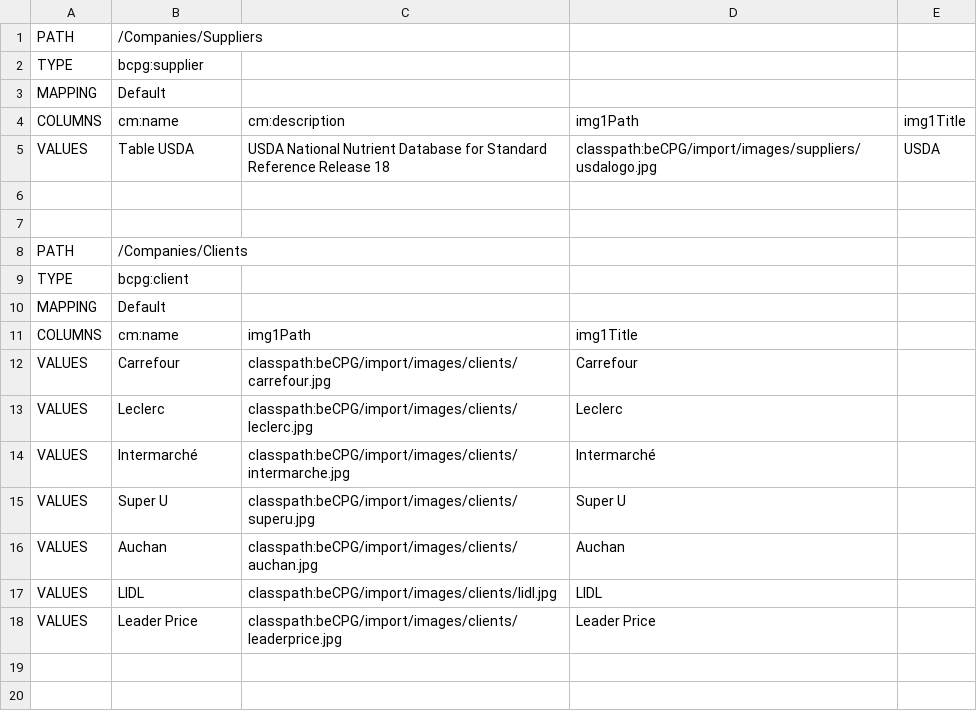
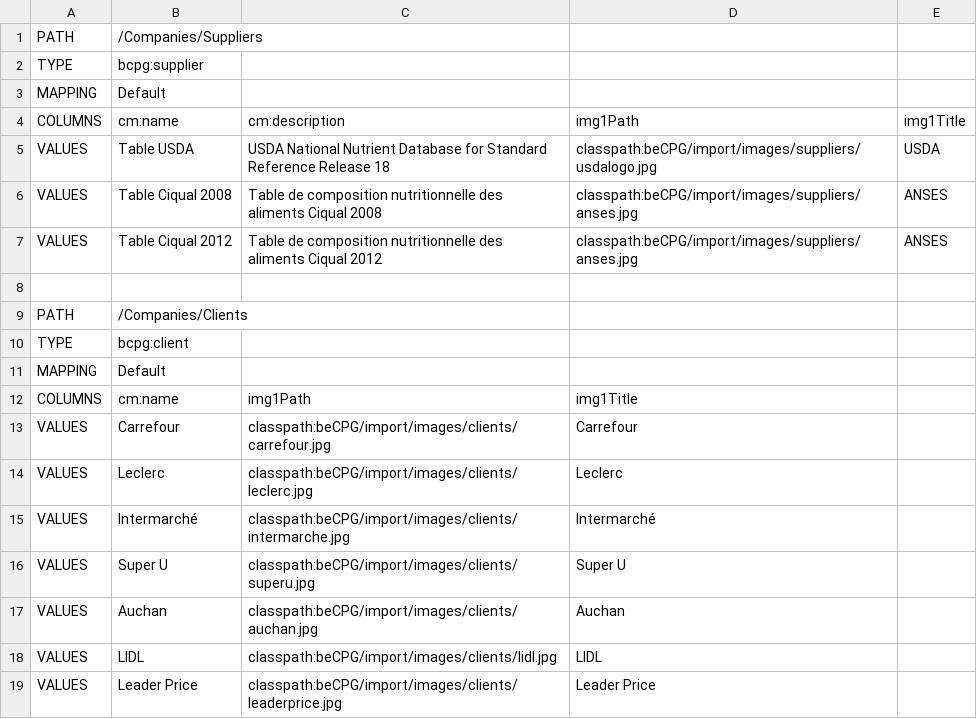
Before and after one commit to becpg/becpg-community, a CSV file: becpg-core/src/main/resources/beCPG/import/fr/food/demo/suppliers_clients.csv, drawn as a sheet.

Commit message:
CIQUAL 2012

```diff
--- a/becpg-core/src/main/resources/beCPG/import/fr/food/demo/suppliers_clients.csv
+++ b/becpg-core/src/main/resources/beCPG/import/fr/food/demo/suppliers_clients.csv
@@ -5,3 +5,4 @@ COLUMNS;cm:name;cm:description;img1Path;img1Title
 VALUES;Table USDA;USDA National Nutrient Database for Standard Reference Release 18;classpath:beCPG/import/images/suppliers/usdalogo.jpg;USDA
-;;;;
+VALUES;Table Ciqual 2008;Table de composition nutritionnelle des aliments Ciqual 2008;classpath:beCPG/import/images/suppliers/anses.jpg;ANSES
+VALUES;Table Ciqual 2012;Table de composition nutritionnelle des aliments Ciqual 2012;classpath:beCPG/import/images/suppliers/anses.jpg;ANSES
 ;;;;
```
Also changed, not shown: becpg-core/src/main/resources/beCPG/import/fr/common/nuts.csv, 11 other files.
